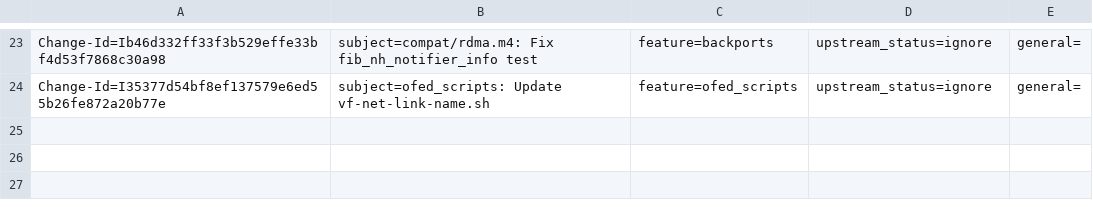
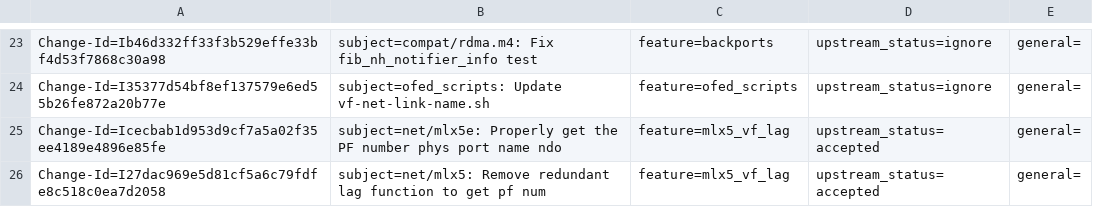
Before and after one commit to Shun-Hao/mlnx-ofa_kernel-4.6-1.0.1.1-rhel7.3, a CSV file: metadata/Roi_Dayan.csv, drawn as a sheet; only a part is shown, gaps mark what is left out.

Commit message:
net/mlx5: Remove redundant lag function to get pf num
The function is not being used.

Issue: 1688162

Change-Id: I27dac969e5d81cf5a6c79fdfe8c518c0ea7d2058
Signed-off-by: Roi Dayan <roid@mellanox.com>
Signed-off-by: Max Gurtovoy <maxg@mellanox.com>
Signed-off-by: Saeed Mahameed <saeedm@mellanox.com>

```diff
--- a/metadata/Roi_Dayan.csv
+++ b/metadata/Roi_Dayan.csv
@@ -24 +24,3 @@ Change-Id=Ib46d332ff33f3b529effe33bf4d53f7868c30a98; subject=compat/rdma.m4: Fix
 Change-Id=I35377d54bf8ef137579e6ed55b26fe872a20b77e; subject=ofed_scripts: Update vf-net-link-name.sh; feature=ofed_scripts; upstream_status=ignore; general=;
+Change-Id=Icecbab1d953d9cf7a5a02f35ee4189e4896e85fe; subject=net/mlx5e: Properly get the PF number phys port name ndo; feature=mlx5_vf_lag; upstream_status=accepted; general=;
+Change-Id=I27dac969e5d81cf5a6c79fdfe8c518c0ea7d2058; subject=net/mlx5: Remove redundant lag function to get pf num; feature=mlx5_vf_lag; upstream_status=accepted; general=;
```
Also changed, not shown: 3 other files.
